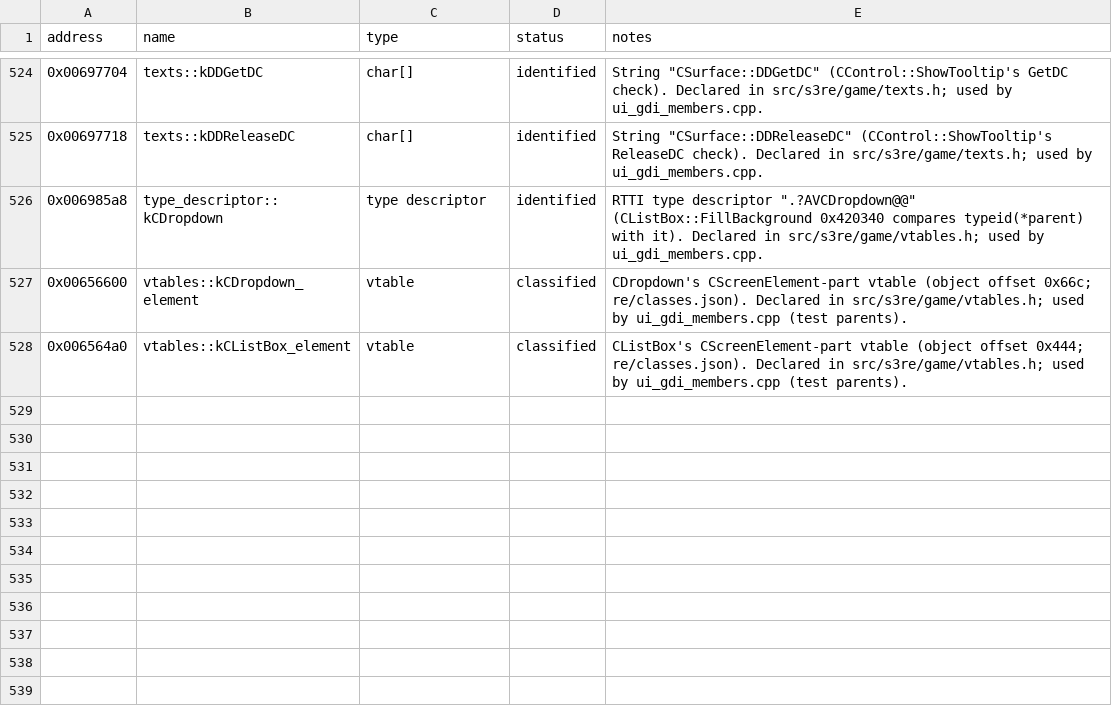
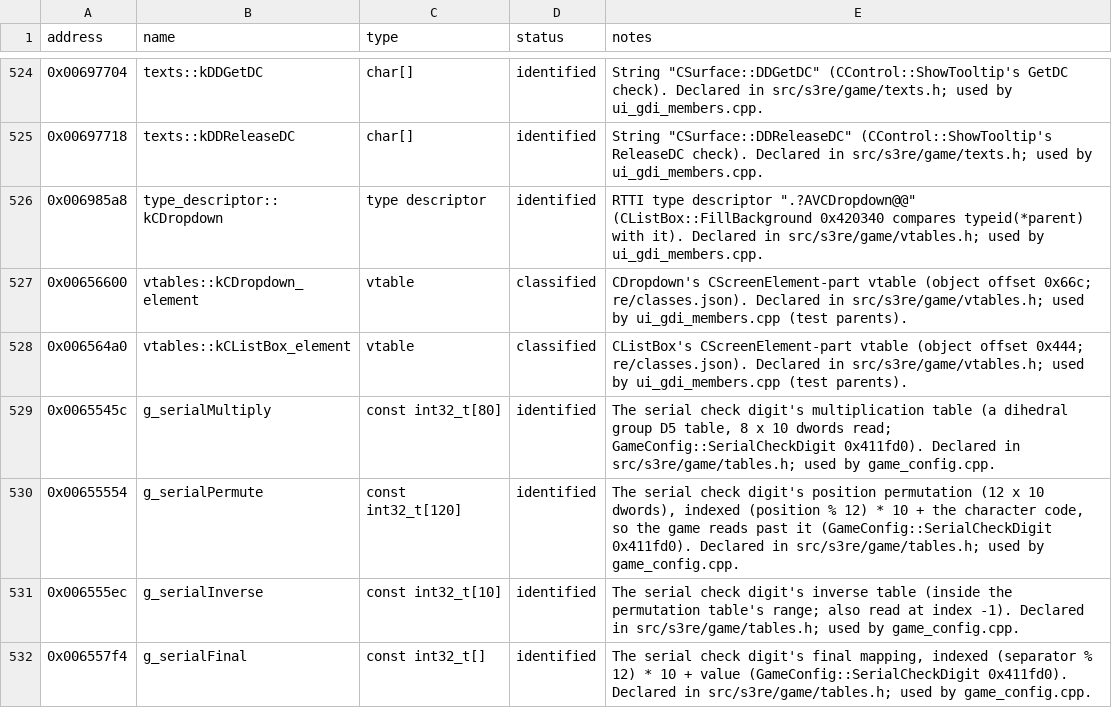
Before and after one commit to OptimusCrime/s3u-reverse, a CSV file: re/globals.csv, drawn as a sheet; only a part is shown, gaps mark what is left out.

```diff
--- a/re/globals.csv
+++ b/re/globals.csv
@@ -528 +528,5 @@ address,name,type,status,notes
 0x006564a0,vtables::kCListBox_element,vtable,classified,"CListBox's CScreenElement-part vtable (object offset 0x444; re/classes.json). Declared in src/s3re/game/vtables.h; used by ui_gdi_members.cpp (test parents)."
+0x0065545c,g_serialMultiply,const int32_t[80],identified,"The serial check digit's multiplication table (a dihedral group D5 table, 8 x 10 dwords read; GameConfig::SerialCheckDigit 0x411fd0). Declared in src/s3re/game/tables.h; used by game_config.cpp."
+0x00655554,g_serialPermute,const int32_t[120],identified,"The serial check digit's position permutation (12 x 10 dwords), indexed (position % 12) * 10 + the character code, so the game reads past it (GameConfig::SerialCheckDigit 0x411fd0). Declared in src/s3re/game/tables.h; used by game_config.cpp."
+0x006555ec,g_serialInverse,const int32_t[10],identified,"The serial check digit's inverse table (inside the permutation table's range; also read at index -1). Declared in src/s3re/game/tables.h; used by game_config.cpp."
+0x006557f4,g_serialFinal,const int32_t[],identified,"The serial check digit's final mapping, indexed (separator % 12) * 10 + value (GameConfig::SerialCheckDigit 0x411fd0). Declared in src/s3re/game/tables.h; used by game_config.cpp."
```
Also changed, not shown: 9 other files.
